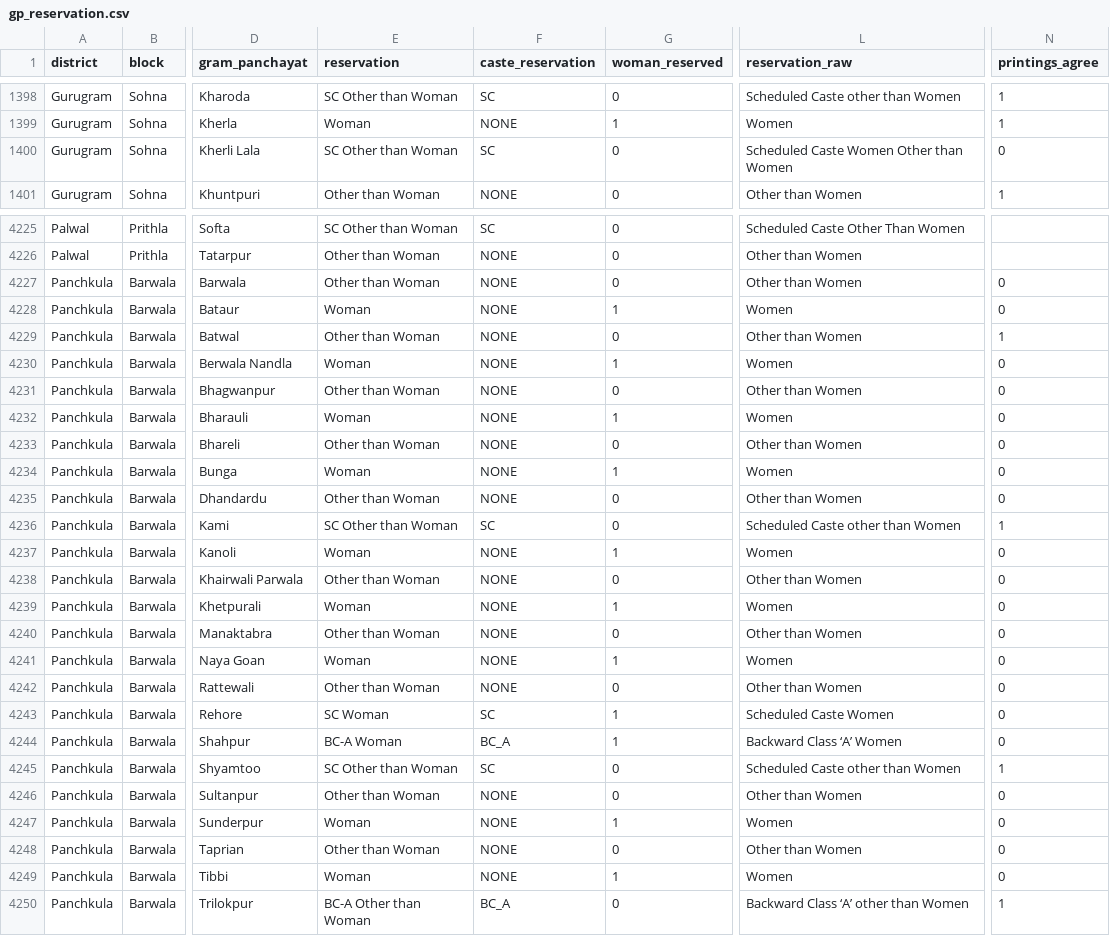
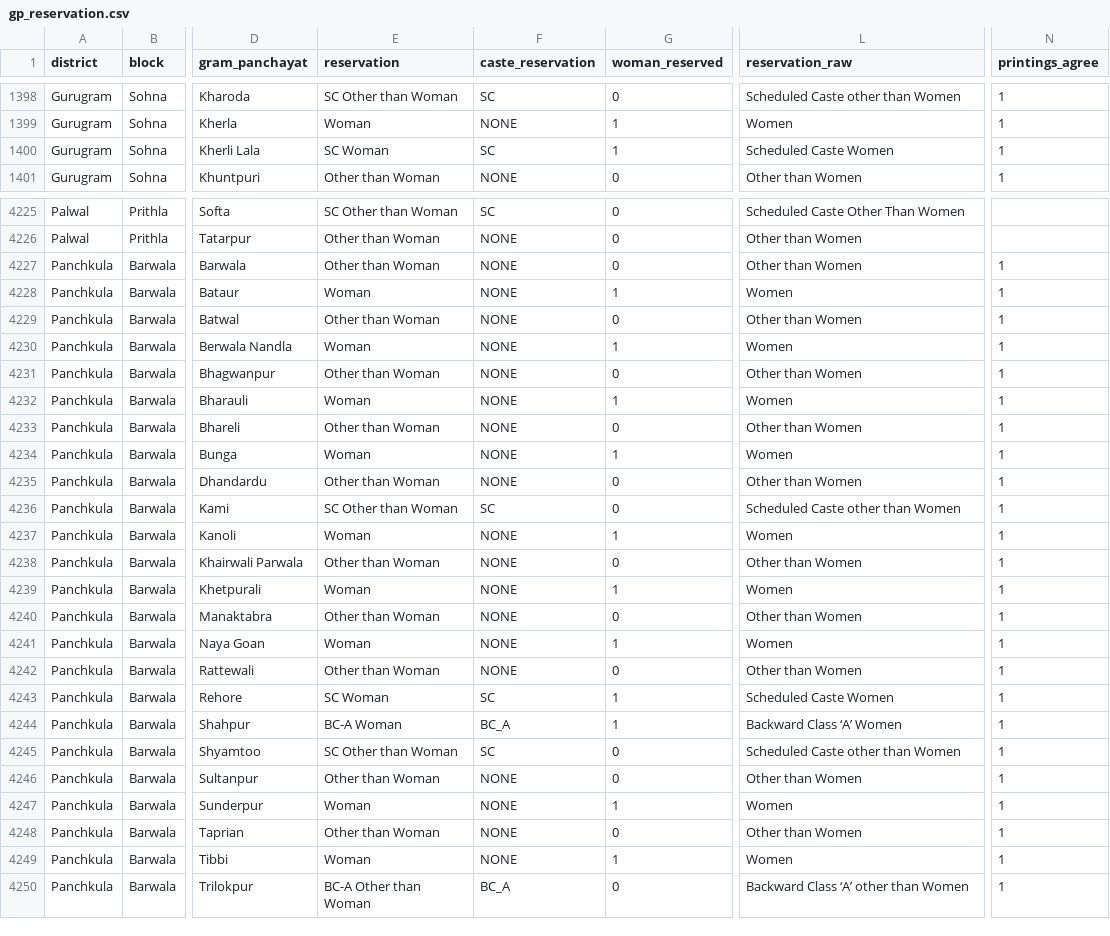
Before and after one commit to in-rolls/local_elections_haryana, a CSV file: data/2022/gp_reservation.csv, drawn as a sheet; only a part is shown, gaps mark what is left out; the diff covers the shown part only; the diff names each change by its address in the sheet, - before the commit and + after, or states it on an @@ line.

```diff
--- a/data/2022/gp_reservation.csv
+++ b/data/2022/gp_reservation.csv
-E1400 (reservation): SC Other than Woman
+E1400 (reservation): SC Woman
-G1400 (woman_reserved): 0
+G1400 (woman_reserved): 1
-L1400 (reservation_raw): Scheduled Caste Women Other than Women
+L1400 (reservation_raw): Scheduled Caste Women
-N1400 (printings_agree): 0
+N1400 (printings_agree): 1
-N4227:N4228 (printings_agree): 0
+N4227:N4228 (printings_agree): 1
-N4230:N4235 (printings_agree): 0
+N4230:N4235 (printings_agree): 1
-N4237:N4244 (printings_agree): 0
+N4237:N4244 (printings_agree): 1
-N4246:N4249 (printings_agree): 0
+N4246:N4249 (printings_agree): 1
```
Also changed, not shown: 50 edited cells elsewhere in this file, data/2016/gp_reservation.csv, 6 other files.
